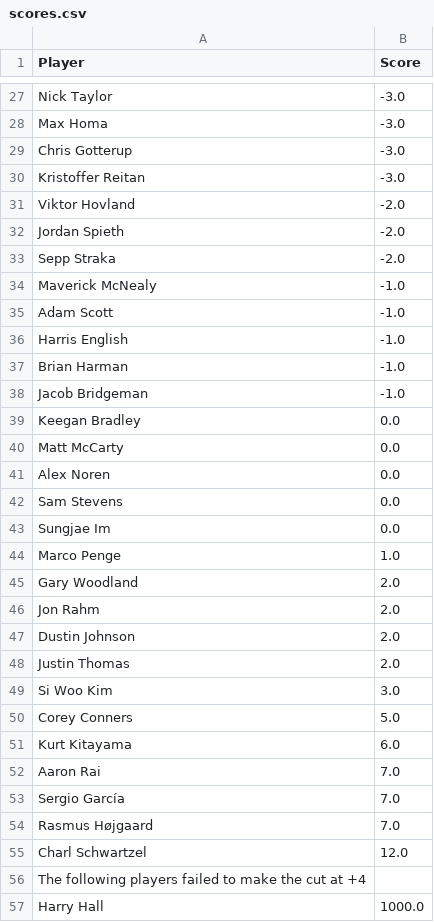
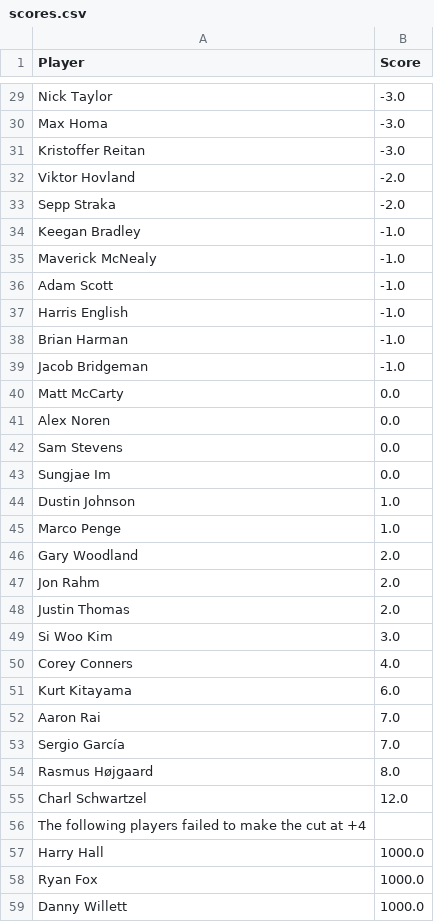
Before and after one commit to jaredbuck1994/Masters, a CSV file: scores.csv, drawn as a sheet; only a part is shown, gaps mark what is left out; the shorter side is filled out with more unchanged rows; the diff covers the shown part only.

Commit message:
update scores 2026-04-12 12:51:03

```diff
--- a/scores.csv
+++ b/scores.csv
@@ -28,7 +30,6 @@ Nick Taylor,-3.0
 Max Homa,-3.0
-Chris Gotterup,-3.0
 Kristoffer Reitan,-3.0
 Viktor Hovland,-2.0
-Jordan Spieth,-2.0
 Sepp Straka,-2.0
+Keegan Bradley,-1.0
 Maverick McNealy,-1.0
@@ -38,3 +39,2 @@ Brian Harman,-1.0
 Jacob Bridgeman,-1.0
-Keegan Bradley,0.0
 Matt McCarty,0.0
@@ -43,2 +43,3 @@ Sam Stevens,0.0
 Sungjae Im,0.0
+Dustin Johnson,1.0
 Marco Penge,1.0
@@ -46,6 +47,5 @@ Gary Woodland,2.0
 Jon Rahm,2.0
-Dustin Johnson,2.0
 Justin Thomas,2.0
 Si Woo Kim,3.0
-Corey Conners,5.0
+Corey Conners,4.0
 Kurt Kitayama,6.0
@@ -53,3 +53,3 @@ Aaron Rai,7.0
 Sergio García,7.0
-Rasmus Højgaard,7.0
+Rasmus Højgaard,8.0
 Charl Schwartzel,12.0
```
Also changed, not shown: 1 added row elsewhere in this file.
